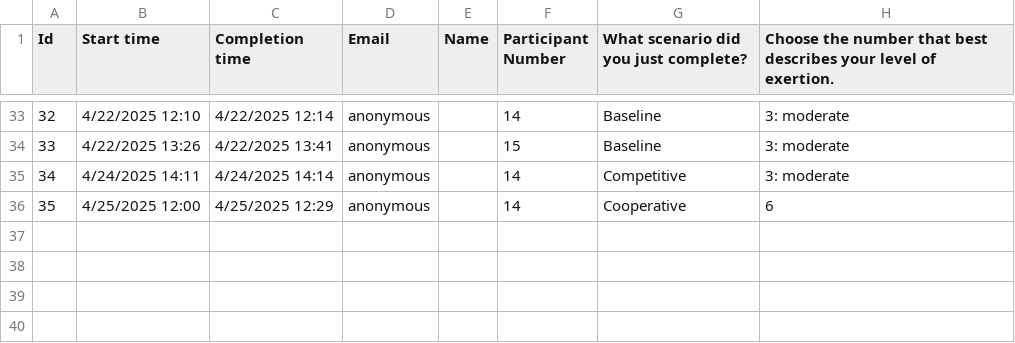
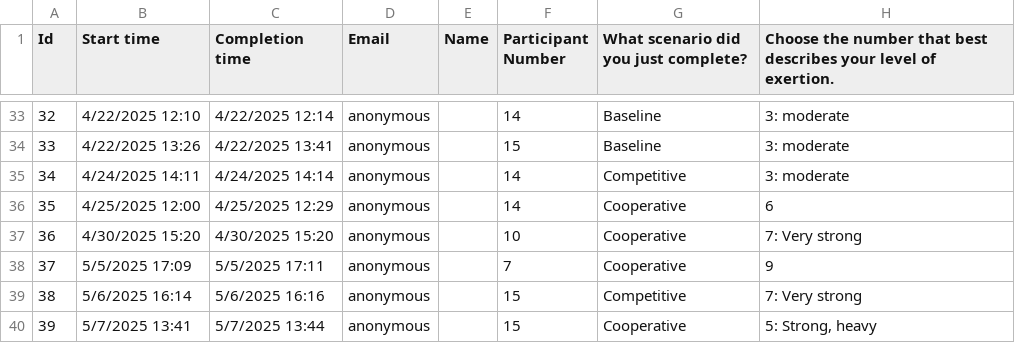
Before and after one commit to GeorgeLynch2004/CM3203-Dissertation, a CSV file: User Study/Form Feedback Spreadsheets/RPE Scale/Borg RPE Scale.csv, drawn as a sheet; only a part is shown, gaps mark what is left out; the diff names each change by its address in the sheet, - before the commit and + after, or states it on an @@ line.

```diff
--- a/User Study/Form Feedback Spreadsheets/RPE Scale/Borg RPE Scale.csv
+++ b/User Study/Form Feedback Spreadsheets/RPE Scale/Borg RPE Scale.csv
+row 37: 36 | 4/30/2025 15:20 | 4/30/2025 15:20 | anonymous |  | 10 | Cooperative | 7: Very strong
+row 38: 37 | 5/5/2025 17:09 | 5/5/2025 17:11 | anonymous |  | 7 | Cooperative | 9
+row 39: 38 | 5/6/2025 16:14 | 5/6/2025 16:16 | anonymous |  | 15 | Competitive | 7: Very strong
+row 40: 39 | 5/7/2025 13:41 | 5/7/2025 13:44 | anonymous |  | 15 | Cooperative | 5: Strong, heavy
```
Also changed, not shown: User Study/Form Feedback Spreadsheets/Intrinsic Motivation Inventory/Intrinsic Motivation Inventory.csv, User Study/Form Feedback Spreadsheets/Intrinsic Motivation Inventory/Statistical_Tests.csv, 38 other files.
